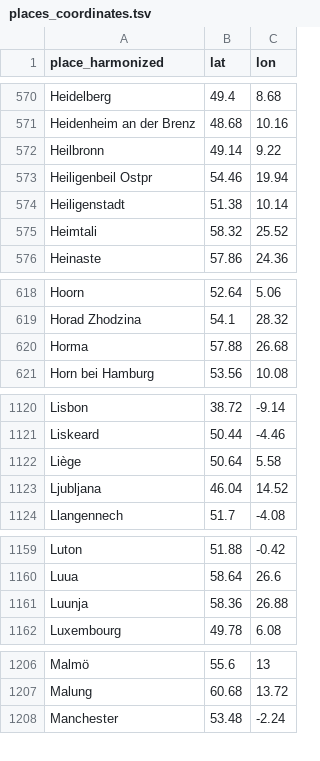
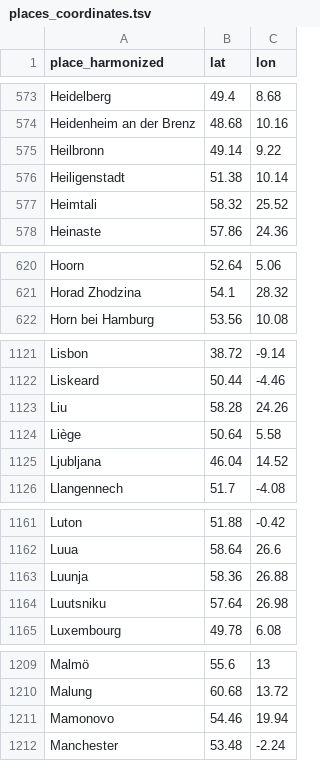
Before and after one commit to RaRa-digiLab/enb-curator, a TSV file: config/places/places_coordinates.tsv, drawn as a sheet; only a part is shown, gaps mark what is left out; removed rows and columns are numbered as before the commit, all else as after; the diff covers the shown part only; the diff names each change by its address in the sheet, - before the commit and + after, or states it on an @@ line.

```diff
--- a/config/places/places_coordinates.tsv
+++ b/config/places/places_coordinates.tsv
-row 573: Heiligenbeil Ostpr | 54.46 | 19.94
-row 620: Horma | 57.88 | 26.68
+row 1123: Liu | 58.28 | 24.26
+row 1164: Luutsniku | 57.64 | 26.98
+row 1211: Mamonovo | 54.46 | 19.94
```
Also changed, not shown: 16 added rows, 2 removed rows and 1 edited cell elsewhere in this file, config/places/places_harmonized.tsv, reports/places_overview_rulebased harmonization.tsv, 14 other files.
